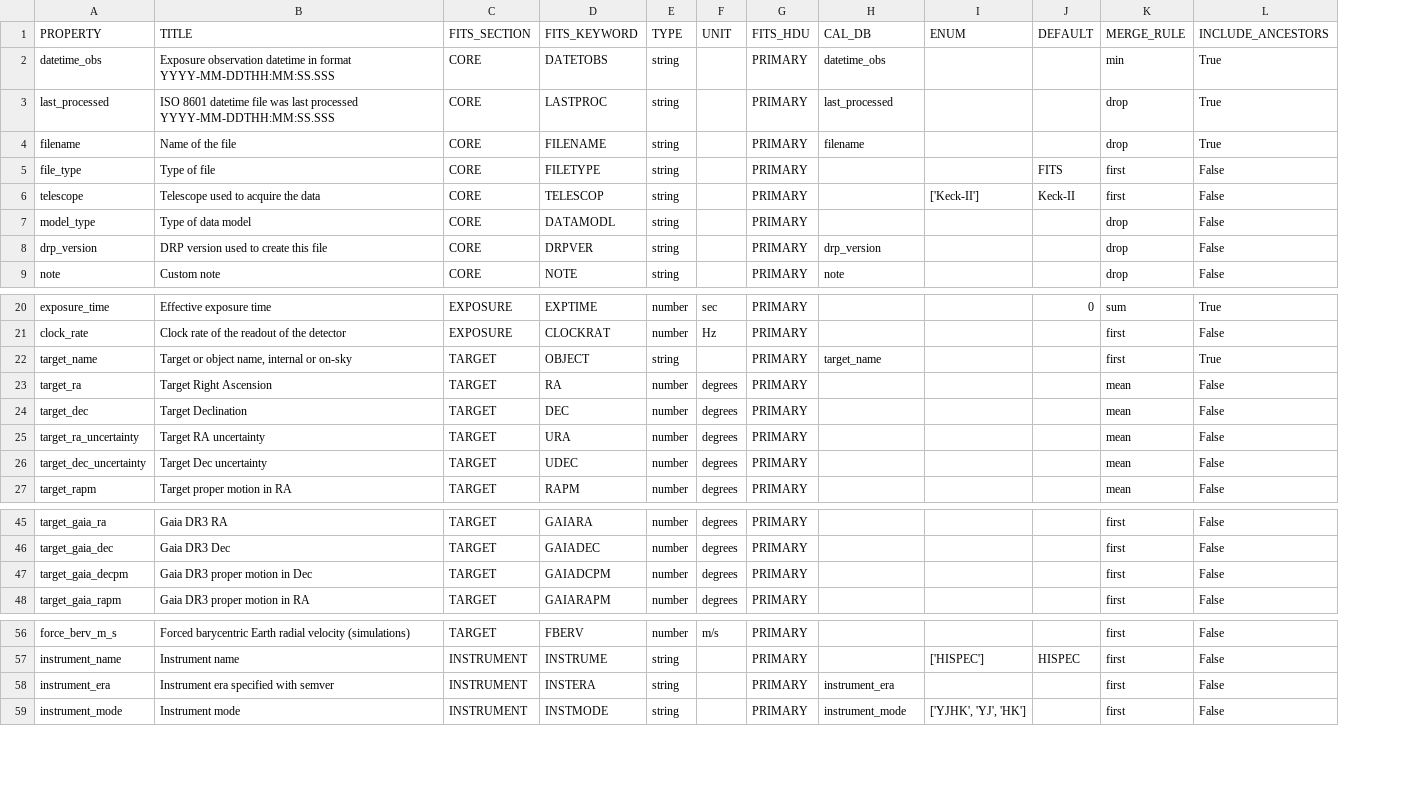
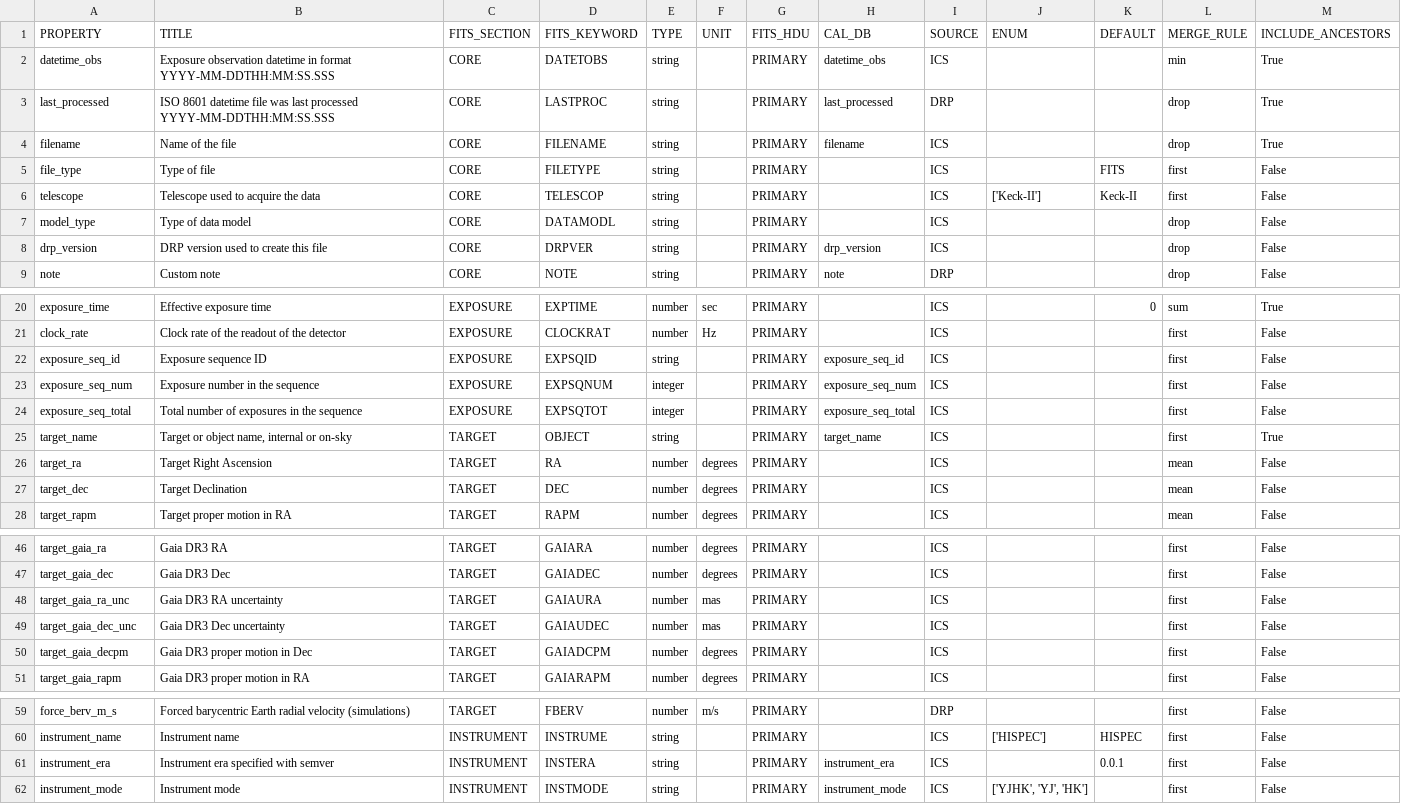
Before and after one commit to oirlab/HISPEC_DRP, a CSV file: hispecdrp/datamodels/metadata_schemas/hispec_metadata_schema.csv, drawn as a sheet; only a part is shown, gaps mark what is left out; removed rows and columns are numbered as before the commit, all else as after; the diff names each change by its address in the sheet, - before the commit and + after, or states it on an @@ line.

```diff
--- a/hispecdrp/datamodels/metadata_schemas/hispec_metadata_schema.csv
+++ b/hispecdrp/datamodels/metadata_schemas/hispec_metadata_schema.csv
+column I (SOURCE), rows 2-9: ICS | DRP | ICS | ICS | ICS | ICS | ICS | DRP; rows 20-21: ICS | ICS; rows 25-28: all ICS; rows 46-47: ICS | ICS; rows 50-51: ICS | ICS; rows 59-62: DRP | ICS | ICS | ICS
+row 22: exposure_seq_id | Exposure sequence ID | EXPOSURE | EXPSQID | string |  | PRIMARY | exposure_seq_id | ICS |  |  | first | False
+row 23: exposure_seq_num | Exposure number in the sequence | EXPOSURE | EXPSQNUM | integer |  | PRIMARY | exposure_seq_num | ICS |  |  | first | False
+row 24: exposure_seq_total | Total number of exposures in the sequence | EXPOSURE | EXPSQTOT | integer |  | PRIMARY | exposure_seq_total | ICS |  |  | first | False
-row 25: target_ra_uncertainty | Target RA uncertainty | TARGET | URA | number | degrees | PRIMARY |  |  |  | mean | False
-row 26: target_dec_uncertainty | Target Dec uncertainty | TARGET | UDEC | number | degrees | PRIMARY |  |  |  | mean | False
+row 48: target_gaia_ra_unc | Gaia DR3 RA uncertainty | TARGET | GAIAURA | number | mas | PRIMARY |  | ICS |  |  | first | False
+row 49: target_gaia_dec_unc | Gaia DR3 Dec uncertainty | TARGET | GAIAUDEC | number | mas | PRIMARY |  | ICS |  |  | first | False
-K61 (DEFAULT): (empty)
+K61 (DEFAULT): 0.0.1
```
